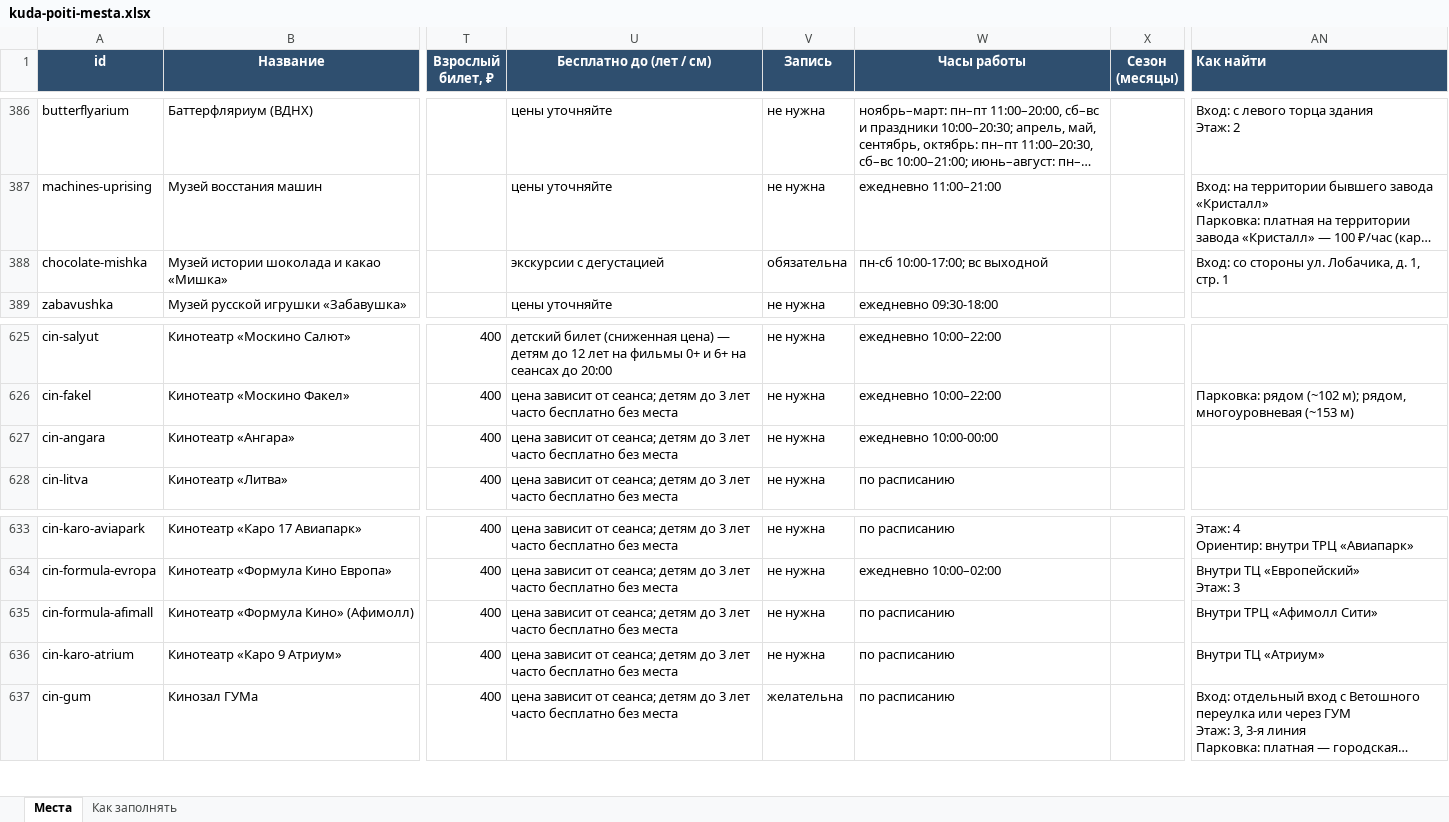
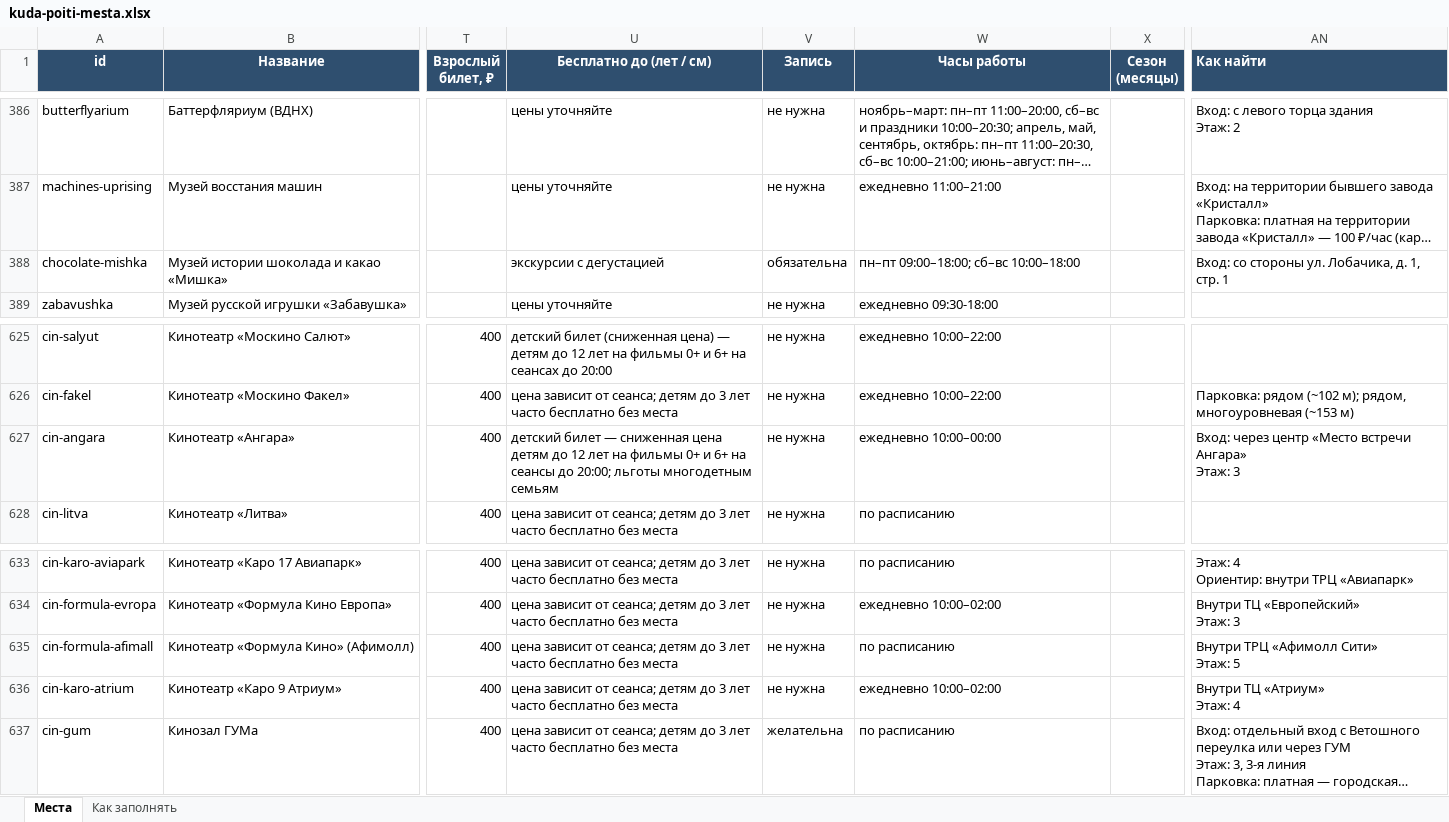
Before and after one commit to vadimsurov-apps/kudapoiti-data, an Excel workbook: data/kuda-poiti-mesta.xlsx, sheet Места, drawn as a sheet; only a part is shown, gaps mark what is left out; long unchanged cells end in …; values as stored, in another font and other column widths than the file's, no borders; ↵ is a line break in a cell; the diff names each change by its address in the sheet, - before the commit and + after, or states it on an @@ line.

```diff
--- a/data/kuda-poiti-mesta.xlsx (sheet Места)
+++ b/data/kuda-poiti-mesta.xlsx (sheet Места)
-W388 (Часы работы): пн-сб 10:00-17:00; вс выходной
+W388 (Часы работы): пн–пт 09:00–18:00; сб–вс 10:00–18:00
-U627 (Бесплатно до (лет / см)): цена зависит от сеанса; детям до 3 лет часто бесплатно без места
+U627 (Бесплатно до (лет / см)): детский билет — сниженная цена детям до 12 лет на фильмы 0+ и 6+ на сеансы до 20:00; льготы многодетным семьям
-W627 (Часы работы): ежедневно 10:00-00:00
+W627 (Часы работы): ежедневно 10:00–00:00
-AN627 (Как найти): (empty)
+AN627 (Как найти): Вход: через центр «Место встречи Ангара» ↵ Этаж: 3
-AN635 (Как найти): Внутри ТРЦ «Афимолл Сити»
+AN635 (Как найти): Внутри ТРЦ «Афимолл Сити» ↵ Этаж: 5
-W636 (Часы работы): по расписанию
+W636 (Часы работы): ежедневно 10:00–02:00
-AN636 (Как найти): Внутри ТЦ «Атриум»
+AN636 (Как найти): Внутри ТЦ «Атриум» ↵ Этаж: 4
```
Also changed, not shown: data/parts/sections.xlsx, 3 other files.
